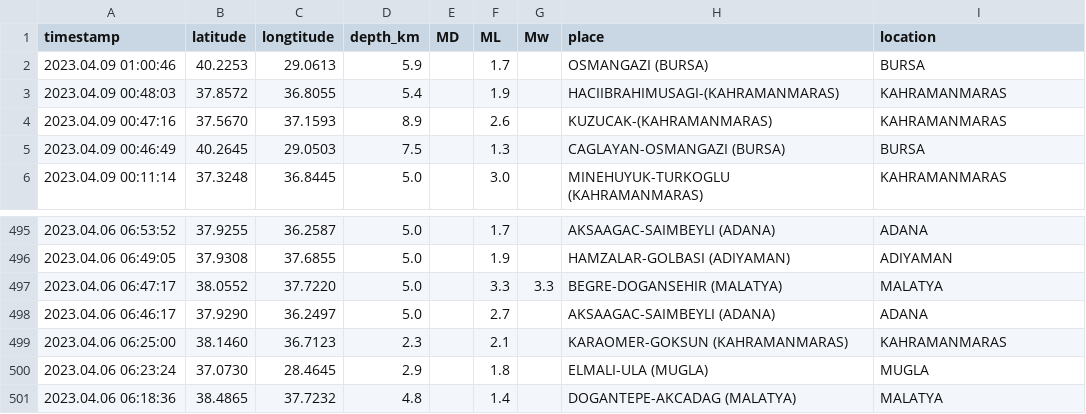
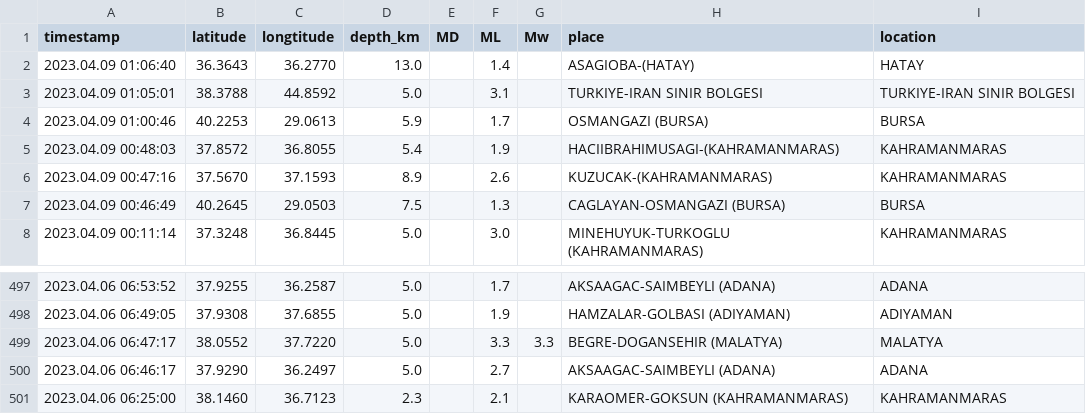
Before and after one commit to eozer/krdae-data, a CSV file: krdae-data.csv, drawn as a sheet; only a part is shown, gaps mark what is left out; removed rows and columns are numbered as before the commit, all else as after; the diff names each change by its address in the sheet, - before the commit and + after, or states it on an @@ line.

```diff
--- a/krdae-data.csv
+++ b/krdae-data.csv
+row 2: 2023.04.09 01:06:40 | 36.3643 | 36.2770 | 13.0 |  | 1.4 |  | ASAGIOBA-(HATAY) | HATAY
+row 3: 2023.04.09 01:05:01 | 38.3788 | 44.8592 | 5.0 |  | 3.1 |  | TURKIYE-IRAN SINIR BOLGESI | TURKIYE-IRAN SINIR BOLGESI
-row 500: 2023.04.06 06:23:24 | 37.0730 | 28.4645 | 2.9 |  | 1.8 |  | ELMALI-ULA (MUGLA) | MUGLA
-row 501: 2023.04.06 06:18:36 | 38.4865 | 37.7232 | 4.8 |  | 1.4 |  | DOGANTEPE-AKCADAG (MALATYA) | MALATYA
```
Also changed, not shown: 1 other file.
